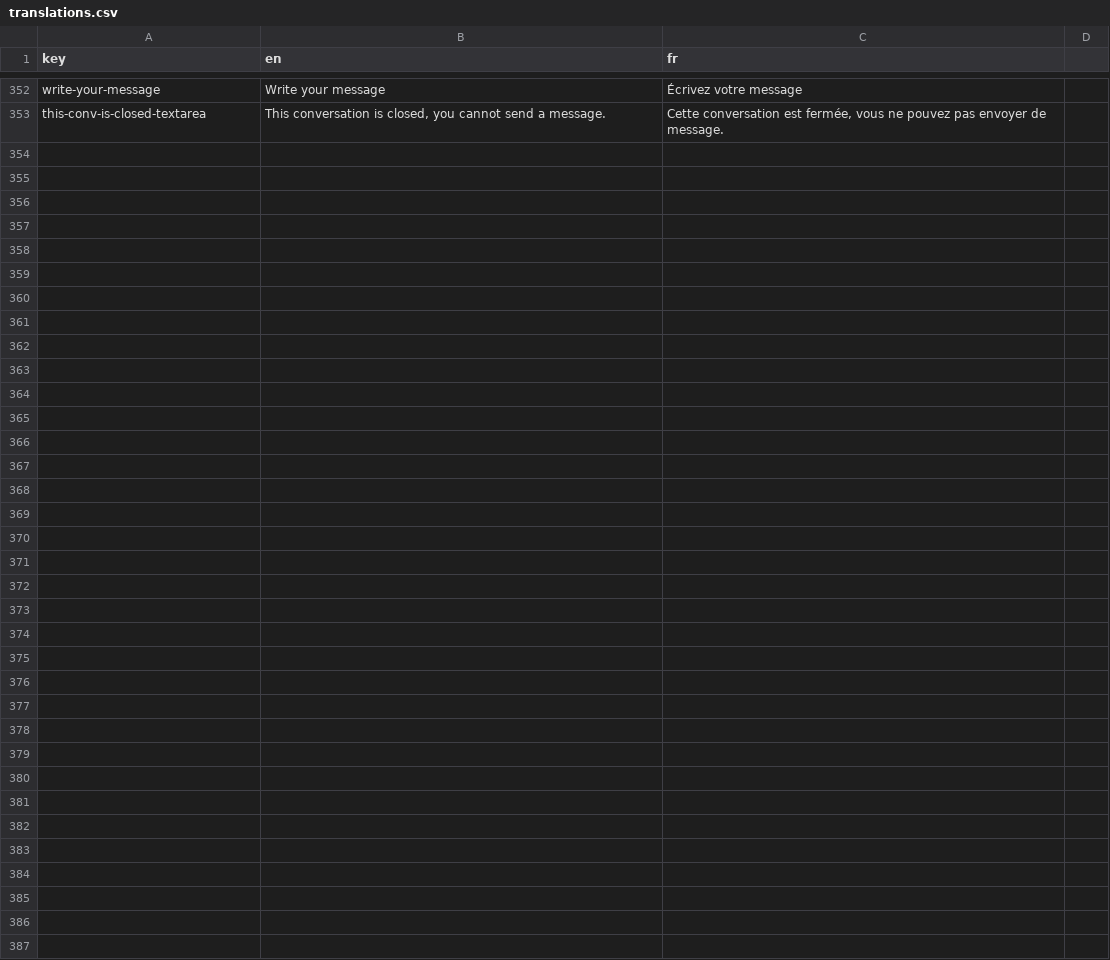
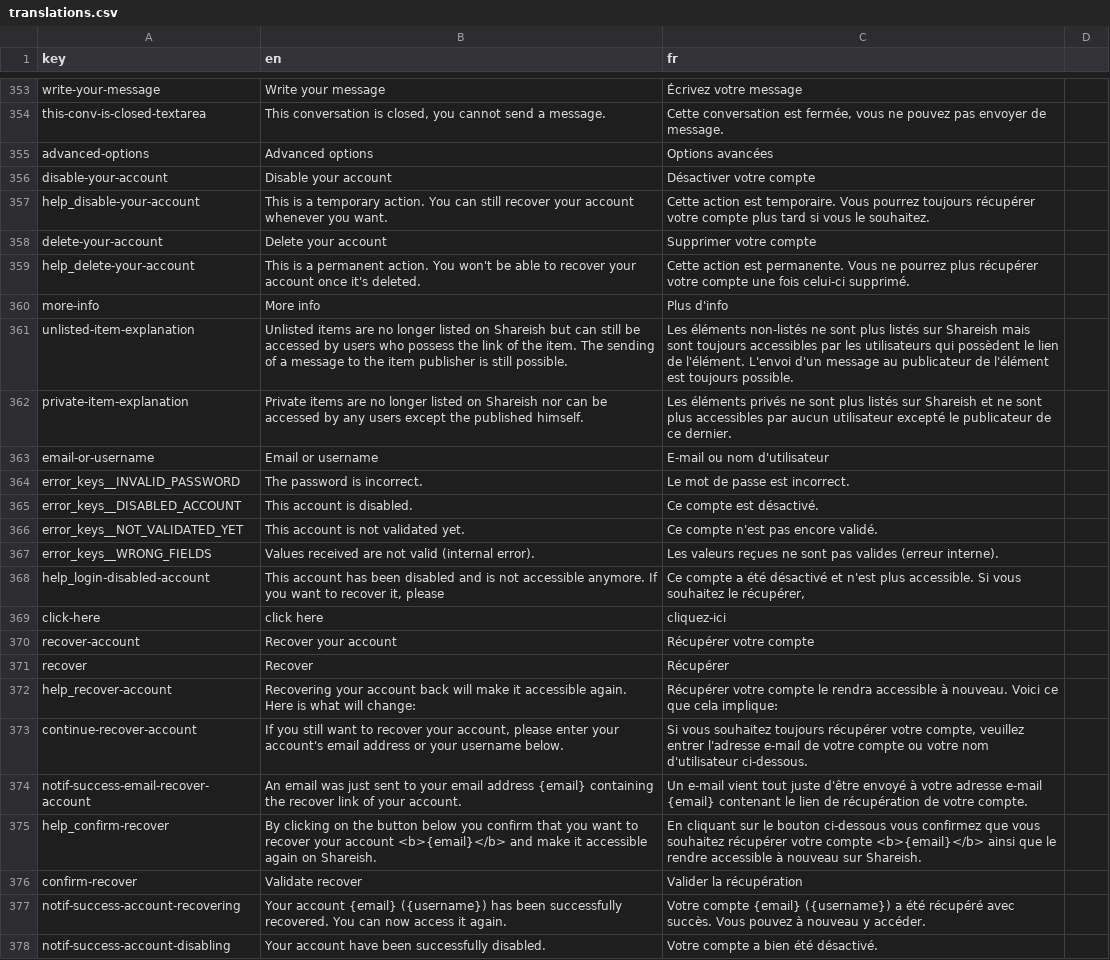
Before and after one commit to shareish/shareish, a CSV file: frontend/src/locales/translations.csv, drawn as a sheet; only a part is shown, gaps mark what is left out; the diff covers the shown part only.

Commit message:
feat: disable and recover accounts

```diff
--- a/frontend/src/locales/translations.csv
+++ b/frontend/src/locales/translations.csv
@@ -353 +354,25 @@ write-your-message,Write your message,Écrivez votre message
 this-conv-is-closed-textarea,"This conversation is closed, you cannot send a message.","Cette conversation est fermée, vous ne pouvez pas envoyer de message."
+advanced-options,Advanced options,Options avancées
+disable-your-account,Disable your account,Désactiver votre compte
+help_disable-your-account,This is a temporary action. You can still recover your account whenever you want.,Cette action est temporaire. Vous pourrez toujours récupérer votre compte plus tard si vous le souhaitez.
+delete-your-account,Delete your account,Supprimer votre compte
+help_delete-your-account,This is a permanent action. You won't be able to recover your account once it's deleted.,Cette action est permanente. Vous ne pourrez plus récupérer votre compte une fois celui-ci supprimé.
+more-info,More info,Plus d'info
+unlisted-item-explanation,Unlisted items are no longer listed on Shareish but can still be accessed by users who possess the link of the item. The sending of a message to the item publisher is still possible.,Les éléments non-listés ne sont plus listés sur Shareish mais sont toujours accessibles par les utilisateurs qui possèdent le lien de l'élément. L'envoi d'un message au publicateur de l'élément est toujours possible.
+private-item-explanation,Private items are no longer listed on Shareish nor can be accessed by any users except the published himself.,Les éléments privés ne sont plus listés sur Shareish et ne sont plus accessibles par aucun utilisateur excepté le publicateur de ce dernier.
+email-or-username,Email or username,E-mail ou nom d'utilisateur
+error_keys__INVALID_PASSWORD,The password is incorrect.,Le mot de passe est incorrect.
+error_keys__DISABLED_ACCOUNT,This account is disabled.,Ce compte est désactivé.
+error_keys__NOT_VALIDATED_YET,This account is not validated yet.,Ce compte n'est pas encore validé.
+error_keys__WRONG_FIELDS,Values received are not valid (internal error).,Les valeurs reçues ne sont pas valides (erreur interne).
+help_login-disabled-account,"This account has been disabled and is not accessible anymore. If you want to recover it, please","Ce compte a été désactivé et n'est plus accessible. Si vous souhaitez le récupérer,"
+click-here,click here,cliquez-ici
+recover-account,Recover your account,Récupérer votre compte
+recover,Recover,Récupérer
+help_recover-account,Recovering your account back will make it accessible again. Here is what will change:,Récupérer votre compte le rendra accessible à nouveau. Voici ce que cela implique:
+continue-recover-account,"If you still want to recover your account, please enter your account's email address or your username below.","Si vous souhaitez toujours récupérer votre compte, veuillez entrer l'adresse e-mail de votre compte ou votre nom d'utilisateur ci-dessous."
+notif-success-email-recover-account,An email was just sent to your email address {email} containing the recover link of your account.,Un e-mail vient tout juste d'être envoyé à votre adresse e-mail {email} contenant le lien de récupération de votre compte.
+help_confirm-recover,"By clicking on the button below you confirm that you want to recover your account <b>{email}</b> and make it accessible again on Shareish.","En cliquant sur le bouton ci-dessous vous confirmez que vous souhaitez récupérer votre compte <b>{email}</b> ainsi que le rendre accessible à nouveau sur Shareish."
+confirm-recover,Validate recover,Valider la récupération
+notif-success-account-recovering,Your account {email} ({username}) has been successfully recovered. You can now access it again.,Votre compte {email} ({username}) a été récupéré avec succès. Vous pouvez à nouveau y accéder.
+notif-success-account-disabling,Your account have been successfully disabled.,Votre compte a bien été désactivé.
```
Also changed, not shown: 1 added row elsewhere in this file, 25 other files.
